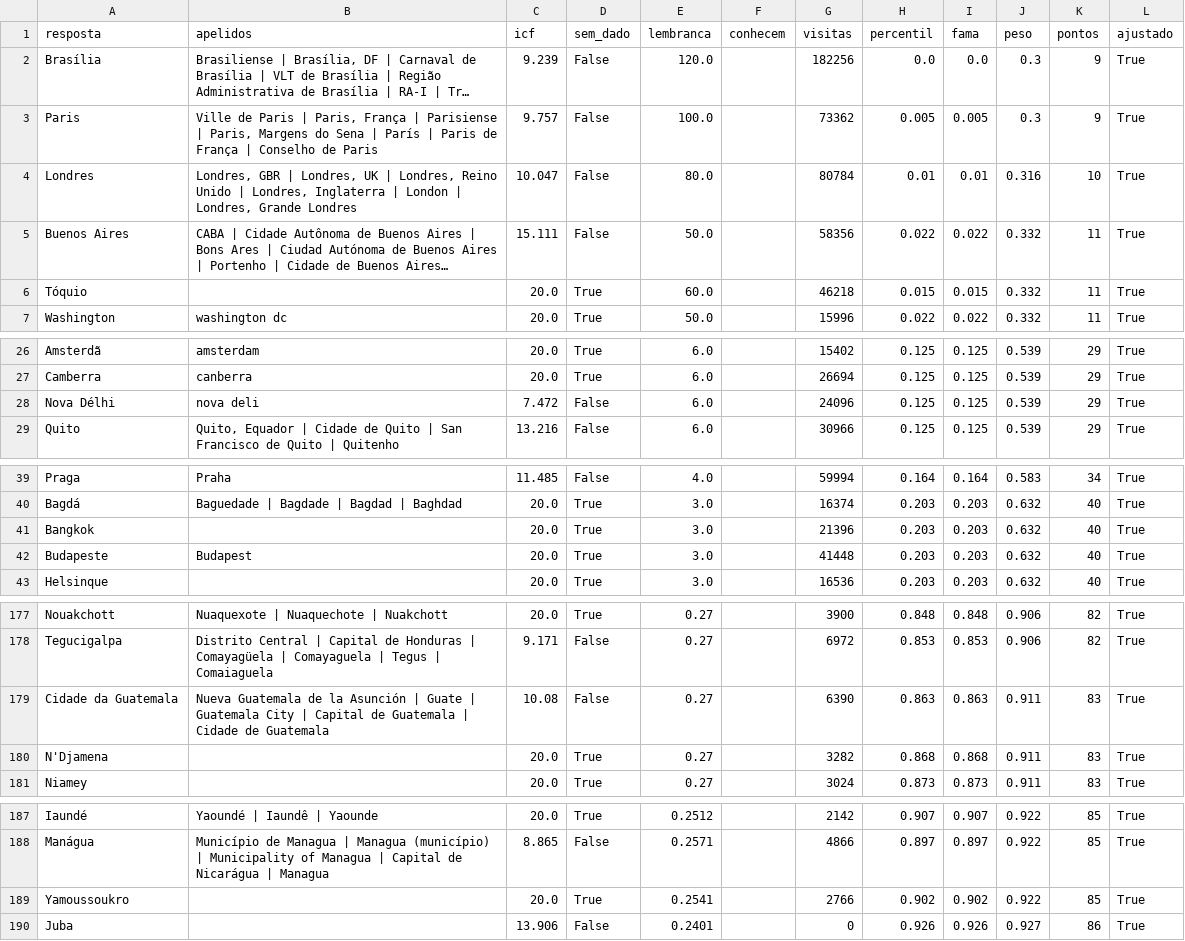
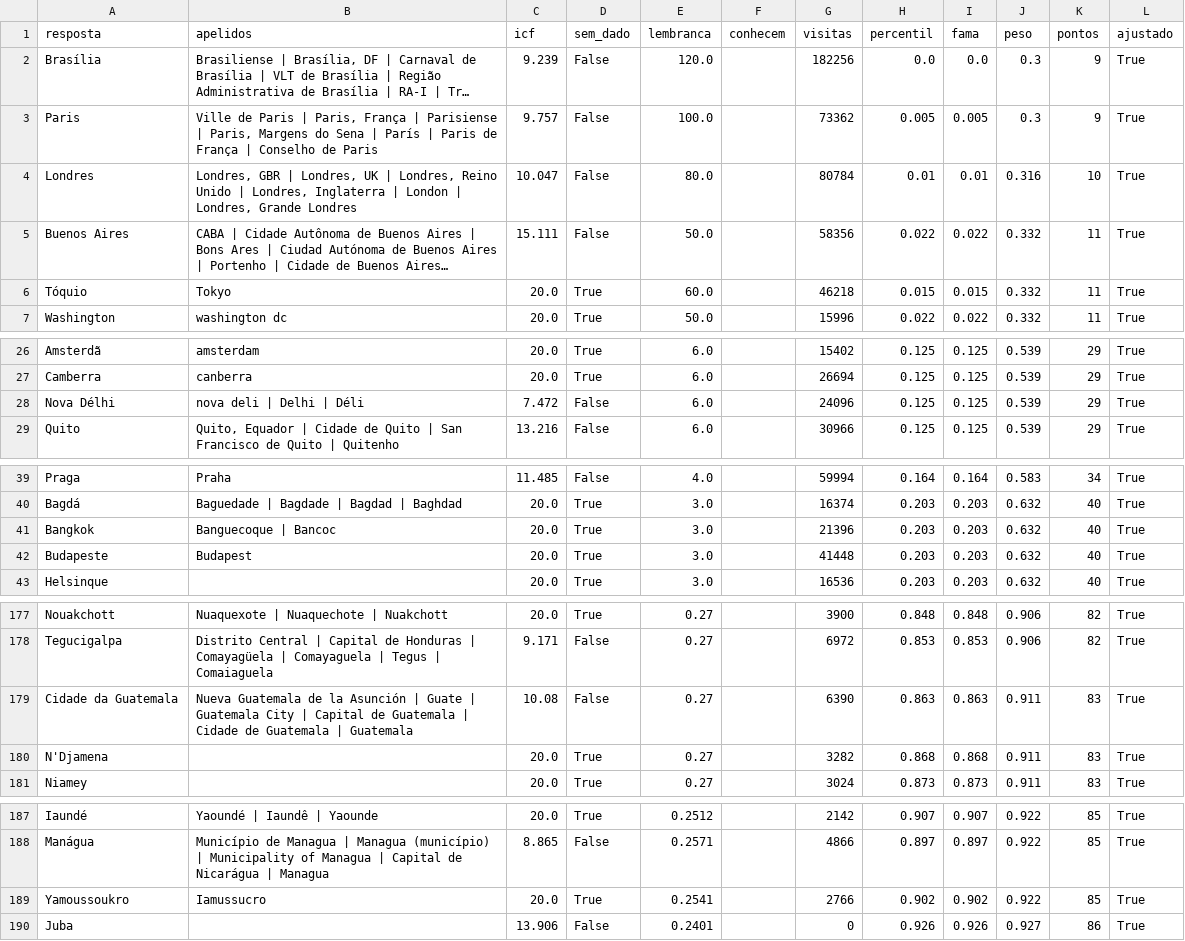
Before and after one commit to pedro1ace/nichoojogo, a CSV file: dados/pesos/revisao/capitais-do-mundo.csv, drawn as a sheet; only a part is shown, gaps mark what is left out; long unchanged cells end in …; the diff names each change by its address in the sheet, - before the commit and + after, or states it on an @@ line.

```diff
--- a/dados/pesos/revisao/capitais-do-mundo.csv
+++ b/dados/pesos/revisao/capitais-do-mundo.csv
-B6 (apelidos): (empty)
+B6 (apelidos): Tokyo
-B28 (apelidos): nova deli
+B28 (apelidos): nova deli | Delhi | Déli
-B41 (apelidos): (empty)
+B41 (apelidos): Banguecoque | Bancoc
-B179 (apelidos): …de Guatemala
+B179 (apelidos): …de Guatemala | Guatemala
-B189 (apelidos): (empty)
+B189 (apelidos): Iamussucro
```
Also changed, not shown: dados/pesos/revisao/bebidas.csv, dados/pesos/revisao/constelacoes.csv, 38 other files.
